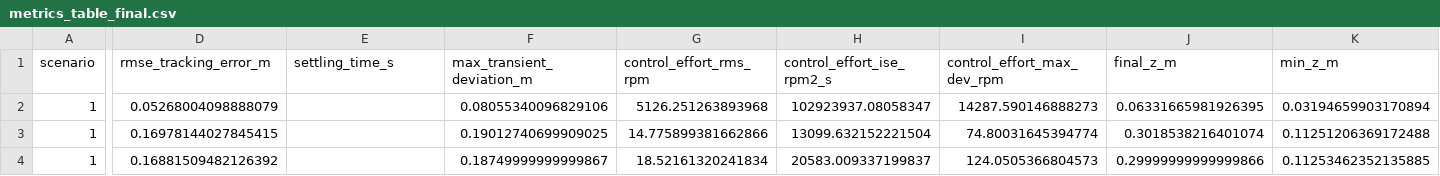
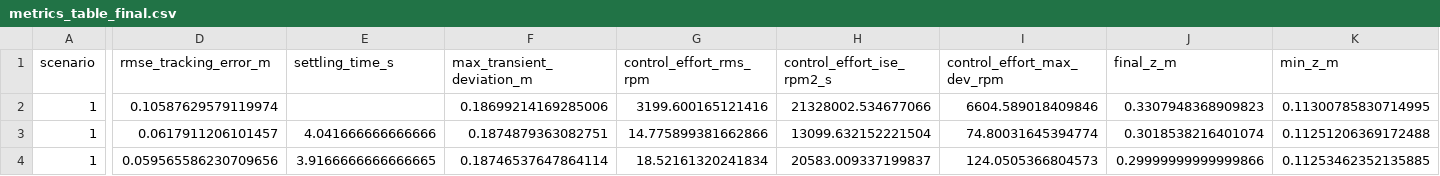
Before and after one commit to rupanshi07/koopman-mpc-drone, a CSV file: results/analysis/metrics_table_final.csv, drawn as a sheet; only a part is shown, gaps mark what is left out; the diff covers the shown part only; the diff names each change by its address in the sheet, - before the commit and + after, or states it on an @@ line.

```diff
--- a/results/analysis/metrics_table_final.csv
+++ b/results/analysis/metrics_table_final.csv
-D2 (rmse_tracking_error_m): 0.05268004098888079
+D2 (rmse_tracking_error_m): 0.10587629579119974
-F2 (max_transient_deviation_m): 0.08055340096829106
+F2 (max_transient_deviation_m): 0.18699214169285006
-G2 (control_effort_rms_rpm): 5126.251263893968
+G2 (control_effort_rms_rpm): 3199.600165121416
-H2 (control_effort_ise_rpm2_s): 102923937.08058347
+H2 (control_effort_ise_rpm2_s): 21328002.534677066
-I2 (control_effort_max_dev_rpm): 14287.590146888273
+I2 (control_effort_max_dev_rpm): 6604.589018409846
-J2 (final_z_m): 0.06331665981926395
+J2 (final_z_m): 0.3307948368909823
-K2 (min_z_m): 0.03194659903170894
+K2 (min_z_m): 0.11300785830714995
-D3 (rmse_tracking_error_m): 0.16978144027845415
+D3 (rmse_tracking_error_m): 0.0617911206101457
-E3 (settling_time_s): (empty)
+E3 (settling_time_s): 4.041666666666666
-F3 (max_transient_deviation_m): 0.19012740699909025
+F3 (max_transient_deviation_m): 0.1874879363082751
-D4 (rmse_tracking_error_m): 0.16881509482126392
+D4 (rmse_tracking_error_m): 0.059565586230709656
-E4 (settling_time_s): (empty)
+E4 (settling_time_s): 3.9166666666666665
-F4 (max_transient_deviation_m): 0.18749999999999867
+F4 (max_transient_deviation_m): 0.18746537647864114
```
Also changed, not shown: 101 edited cells elsewhere in this file, results/analysis/best_controller_summary_final.csv, results/analysis/completion_summary_final.csv, 57 other files.
